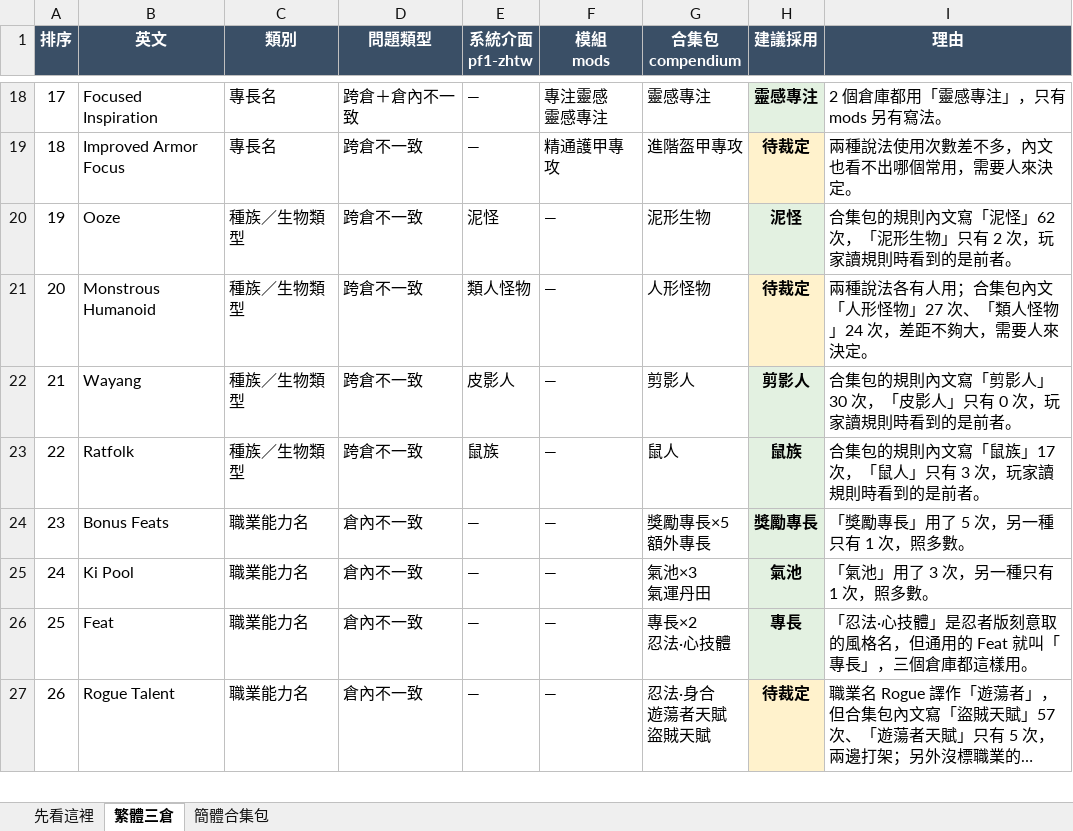
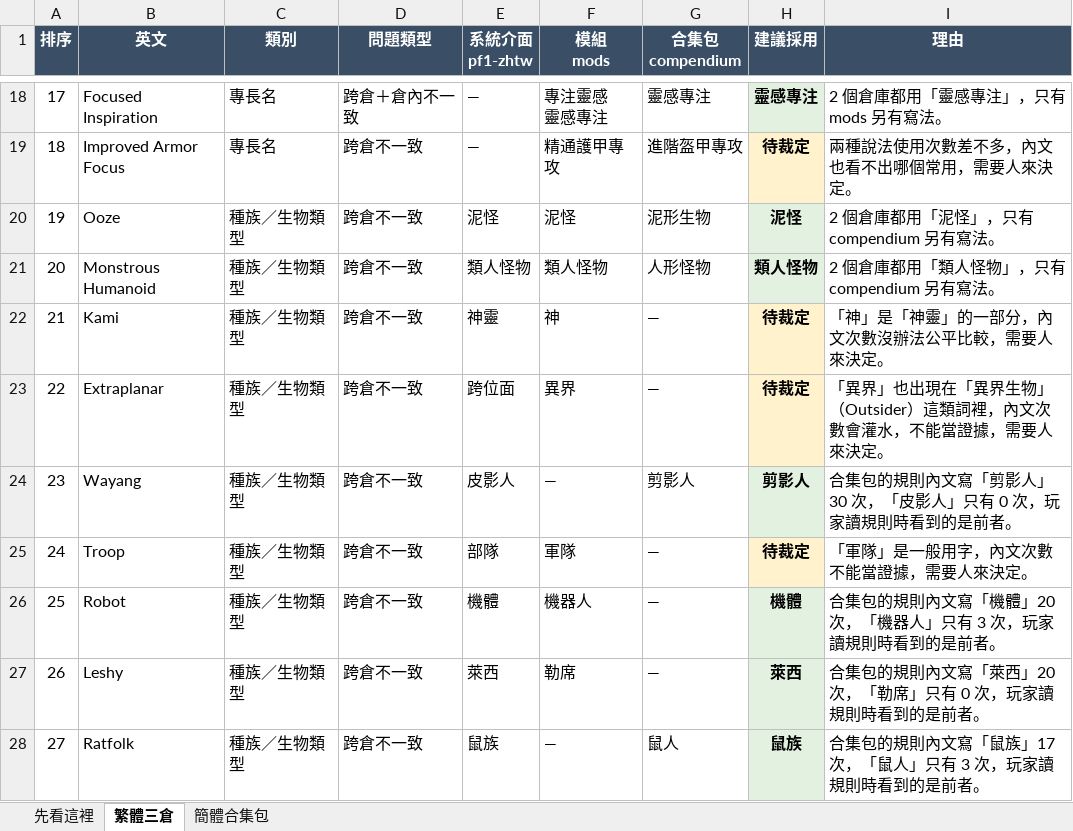
Before and after one commit to quasiidem-lab/pf1-zhtw, an Excel workbook: audit/譯名一致性稽核.xlsx, sheet 繁體三倉, drawn as a sheet; only a part is shown, gaps mark what is left out; the shorter side is filled out with more unchanged rows; long unchanged cells end in …; values as stored, in another font and other column widths than the file's, no borders; addresses are those after the commit; the diff covers the shown part only; the diff names each change by its address in the sheet, - before the commit and + after, or states it on an @@ line.

```diff
--- a/audit/譯名一致性稽核.xlsx (sheet 繁體三倉)
+++ b/audit/譯名一致性稽核.xlsx (sheet 繁體三倉)
-F20 (模組 mods): —
+F20 (模組 mods): 泥怪
-I20 (理由): 合集包的規則內文寫「泥怪」62 次，「泥形生物」只有 2 次，玩家讀規則時看到的是前者。
+I20 (理由): 2 個倉庫都用「泥怪」，只有 compendium 另有寫法。
-F21 (模組 mods): —
+F21 (模組 mods): 類人怪物
-H21 (建議採用): 待裁定
+H21 (建議採用): 類人怪物
-H21 fill: #FFF2CC
+H21 fill: #E3F1E1
-I21 (理由): 兩種說法各有人用；合集包內文「人形怪物」27 次、「類人怪物」24 次，差距不夠大，需要人來決定。
+I21 (理由): 2 個倉庫都用「類人怪物」，只有 compendium 另有寫法。
+row 22: 21 | Kami | 種族／生物類型 | 跨倉不一致 | 神靈 | 神 | — | 待裁定 | 「神」是「神靈」的一部分，內文次數沒辦法公平比較，需要人來決定。
+row 23: 22 | Extraplanar | 種族／生物類型 | 跨倉不一致 | 跨位面 | 異界 | — | 待裁定 | 「異界」也出現在「異界生物」（Outsider）這類詞裡，內文次數會灌水，不能當證據，需要人來決定。
@@ column A (排序) renumbered from row 24 down @@
+row 25: 24 | Troop | 種族／生物類型 | 跨倉不一致 | 部隊 | 軍隊 | — | 待裁定 | 「軍隊」是一般用字，內文次數不能當證據，需要人來決定。
+row 26: 25 | Robot | 種族／生物類型 | 跨倉不一致 | 機體 | 機器人 | — | 機體 | 合集包的規則內文寫「機體」20 次，「機器人」只有 3 次，玩家讀規則時看到的是前者。
+row 27: 26 | Leshy | 種族／生物類型 | 跨倉不一致 | 萊西 | 勒席 | — | 萊西 | 合集包的規則內文寫「萊西」20 次，「勒席」只有 0 次，玩家讀規則時看到的是前者。
```
Also changed, not shown: 10 added rows elsewhere in this sheet, sheet 先看這裡, 2 other files.
